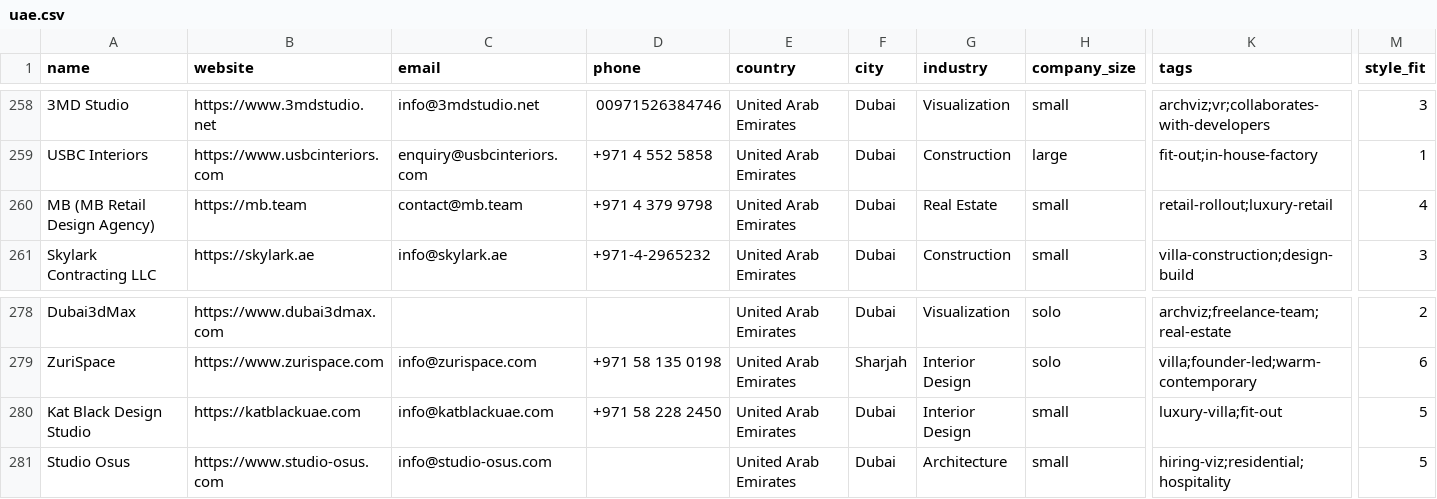
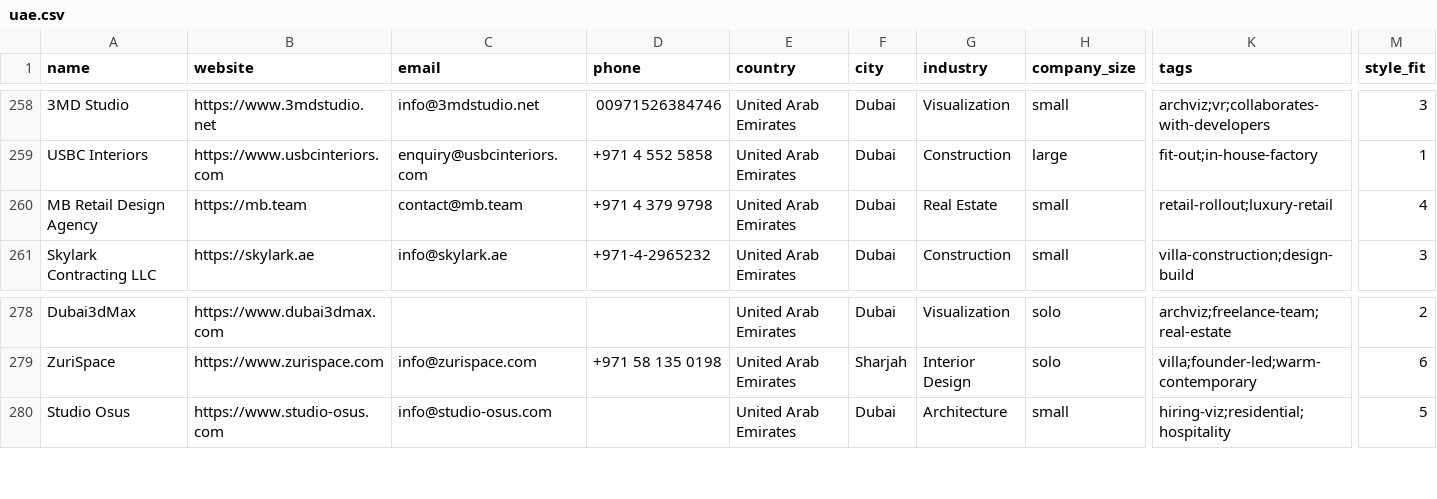
Before and after one commit to miladrostami9999-source/Archon, a CSV file: leads/uae.csv, drawn as a sheet; only a part is shown, gaps mark what is left out; rows hold the shown columns only; the diff names each change by its address in the sheet, - before the commit and + after, or states it on an @@ line.

Commit message:
feat(leads): UAE round 6, +31 firms (254->285)
Construction/retail-rollout/hiring-signal segment sweep plus Umm Al
Quwain city gap; caught and removed one cross-batch duplicate during
the parse check. All new emails MX-verified.

```diff
--- a/leads/uae.csv
+++ b/leads/uae.csv
-A260 (name): MB (MB Retail Design Agency)
+A260 (name): MB Retail Design Agency
-row 280: Kat Black Design Studio | https://katblackuae.com | info@katblackuae.com | +971 58 228 2450 | United Arab Emirates | Dubai | Interior Design | small | luxury-villa;fit-out | 5
```
Also changed, not shown: 2 other files.
